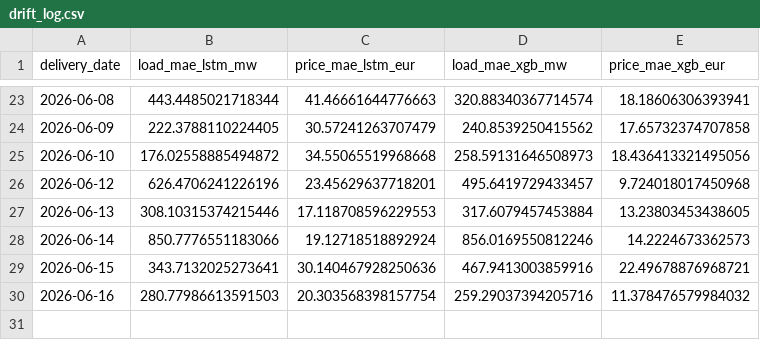
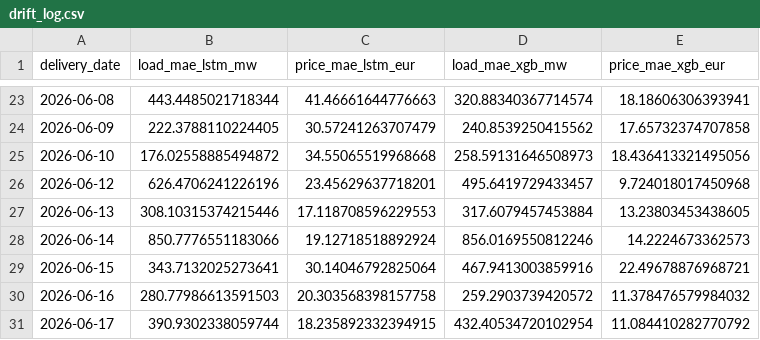
Before and after one commit to connectashish028/loadforecast, a CSV file: backtest_results/drift_log.csv, drawn as a sheet; only a part is shown, gaps mark what is left out.

```diff
--- a/backtest_results/drift_log.csv
+++ b/backtest_results/drift_log.csv
@@ -28,3 +28,4 @@ delivery_date,load_mae_lstm_mw,price_mae_lstm_eur,load_mae_xgb_mw,price_mae_xgb_
 2026-06-14,850.7776551183066,19.12718518892924,856.0169550812246,14.2224673362573
-2026-06-15,343.7132025273641,30.140467928250636,467.9413003859916,22.49678876968721
-2026-06-16,280.77986613591503,20.303568398157754,259.29037394205716,11.378476579984032
+2026-06-15,343.7132025273641,30.14046792825064,467.9413003859916,22.49678876968721
+2026-06-16,280.77986613591503,20.303568398157758,259.2903739420572,11.378476579984032
+2026-06-17,390.9302338059744,18.235892332394915,432.40534720102954,11.084410282770792
```
Also changed, not shown: 3 other files.
